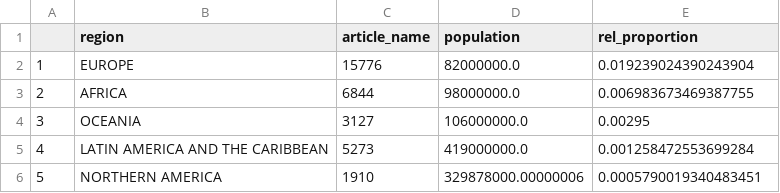
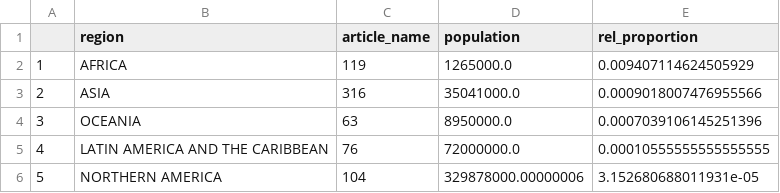
Before and after one commit to Francosinus/A3-hcds-hcc, a CSV file: results/region_proportion_good_quality_data_top.csv, drawn as a sheet.

```diff
--- a/results/region_proportion_good_quality_data_top.csv
+++ b/results/region_proportion_good_quality_data_top.csv
@@ -1,6 +1,6 @@
 ,region,article_name,population,rel_proportion
-1,EUROPE,15776,82000000.0,0.019239024390243904
-2,AFRICA,6844,98000000.0,0.006983673469387755
-3,OCEANIA,3127,106000000.0,0.00295
-4,LATIN AMERICA AND THE CARIBBEAN,5273,419000000.0,0.001258472553699284
-5,NORTHERN AMERICA,1910,329878000.00000006,0.0005790019340483451
+1,AFRICA,119,1265000.0,0.009407114624505929
+2,ASIA,316,35041000.0,0.0009018007476955566
+3,OCEANIA,63,8950000.0,0.0007039106145251396
+4,LATIN AMERICA AND THE CARIBBEAN,76,72000000.0,0.00010555555555555555
+5,NORTHERN AMERICA,104,329878000.00000006,3.152680688011931e-05
```
Also changed, not shown: results/country_proportion_good_quality_data_bottom10.csv, results/country_proportion_good_quality_data_top10.csv, 1 other file.
